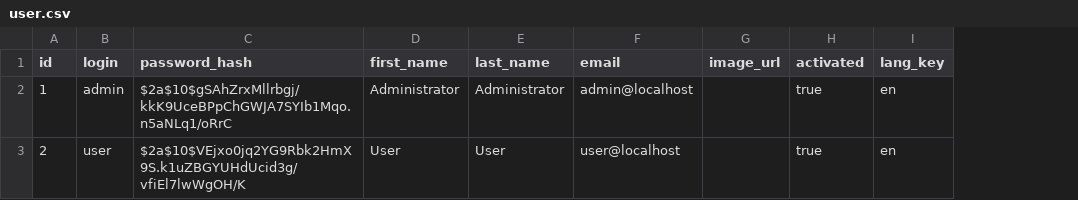
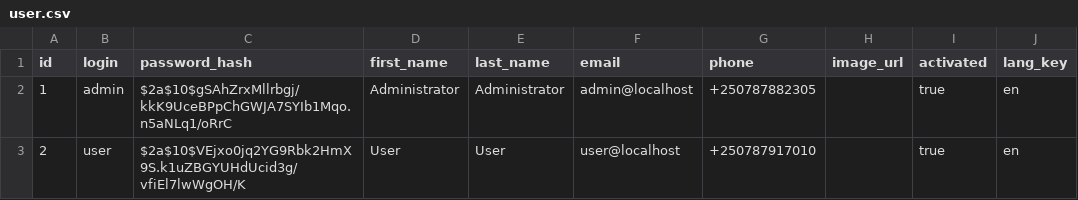
Before and after one commit to princemusonerwa/ecitizenApp, a CSV file: src/main/resources/config/liquibase/data/user.csv, drawn as a sheet; only a part is shown; the diff names each change by its address in the sheet, - before the commit and + after, or states it on an @@ line.

Commit message:
Alter table user

```diff
--- a/src/main/resources/config/liquibase/data/user.csv
+++ b/src/main/resources/config/liquibase/data/user.csv
+column G (phone), rows 2-3: +250787882305 | +250787917010
```
Also changed, not shown: src/main/resources/config/liquibase/fake-data/complain.csv, 17 other files.
